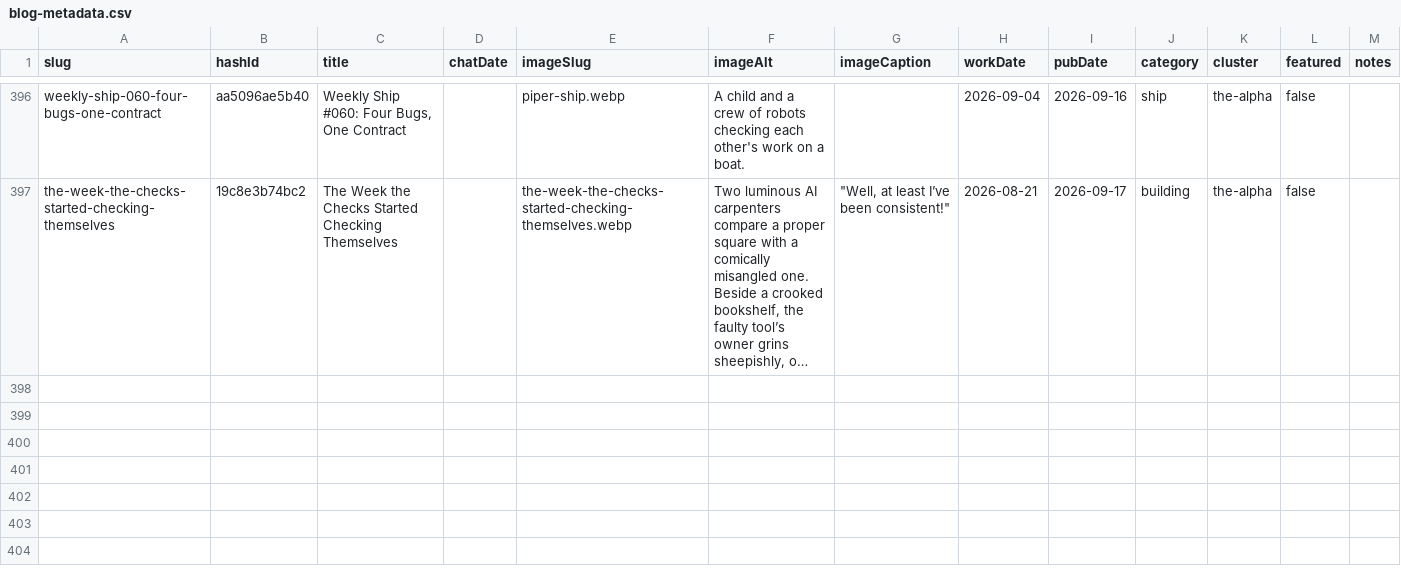
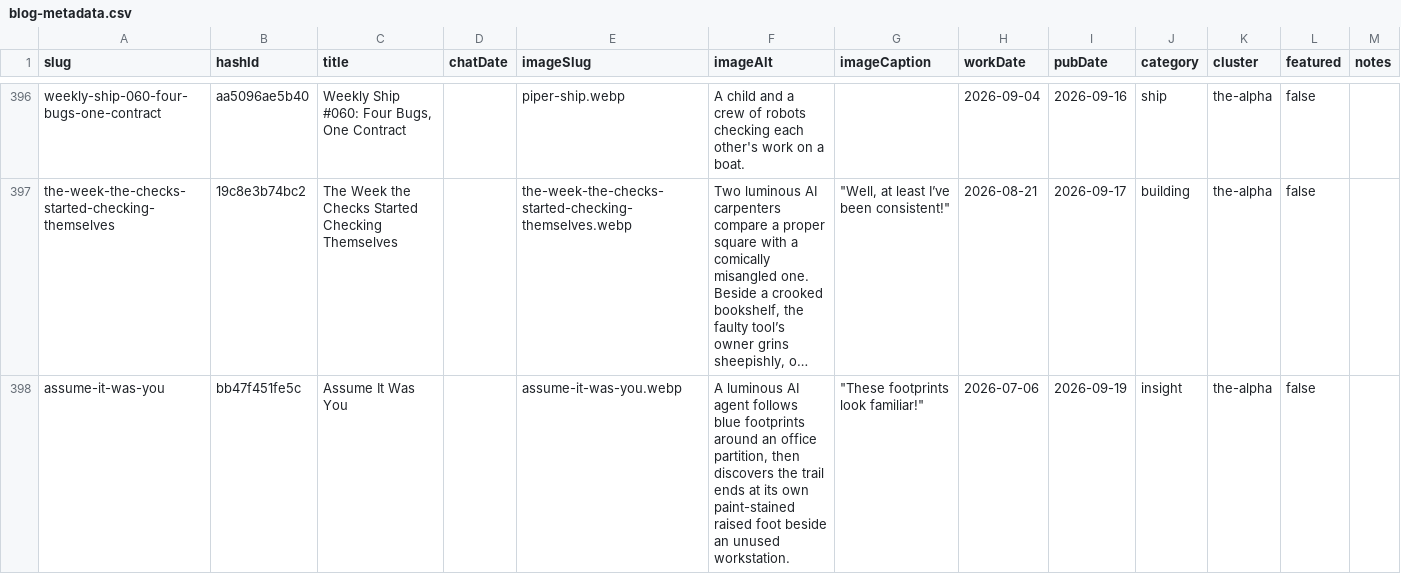
Before and after one commit to mediajunkie/piper-morgan-website, a CSV file: data/blog-metadata.csv, drawn as a sheet; only a part is shown, gaps mark what is left out; long unchanged cells end in …; the diff names each change by its address in the sheet, - before the commit and + after, or states it on an @@ line.

Commit message:
Add blog post: Assume It Was You

```diff
--- a/data/blog-metadata.csv
+++ b/data/blog-metadata.csv
+row 398: assume-it-was-you | bb47f451fe5c | Assume It Was You |  | assume-it-was-you.webp | A luminous AI agent follows blue footprints around an office partition, then discovers the trail ends at its own paint-stained raised foot beside an unused workstation. | "These footprints look familiar!" | 2026-07-06 | 2026-09-19 | insight | the-alpha | false
```
Also changed, not shown: 4 other files.
